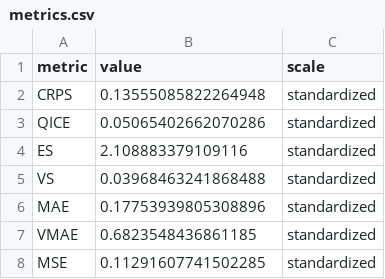
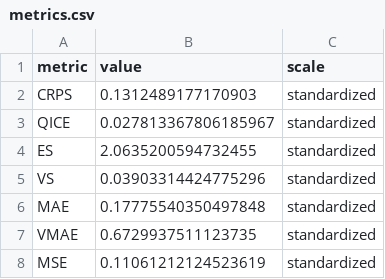
Before and after one commit to siqizhang-47/-, a CSV file: figures/v3_full/metrics.csv, drawn as a sheet.

```diff
--- a/figures/v3_full/metrics.csv
+++ b/figures/v3_full/metrics.csv
@@ -1,8 +1,8 @@
 metric,value,scale
-CRPS,0.13555085822264948,standardized
-QICE,0.05065402662070286,standardized
-ES,2.108883379109116,standardized
-VS,0.03968463241868488,standardized
-MAE,0.17753939805308896,standardized
-VMAE,0.6823548436861185,standardized
-MSE,0.11291607741502285,standardized
+CRPS,0.1312489177170903,standardized
+QICE,0.027813367806185967,standardized
+ES,2.0635200594732455,standardized
+VS,0.03903314424775296,standardized
+MAE,0.17775540350497848,standardized
+VMAE,0.6729937511123735,standardized
+MSE,0.11061212124523619,standardized
```
Also changed, not shown: figures/v3_full/per_variable_original_unit_metrics.csv, 6 other files.
